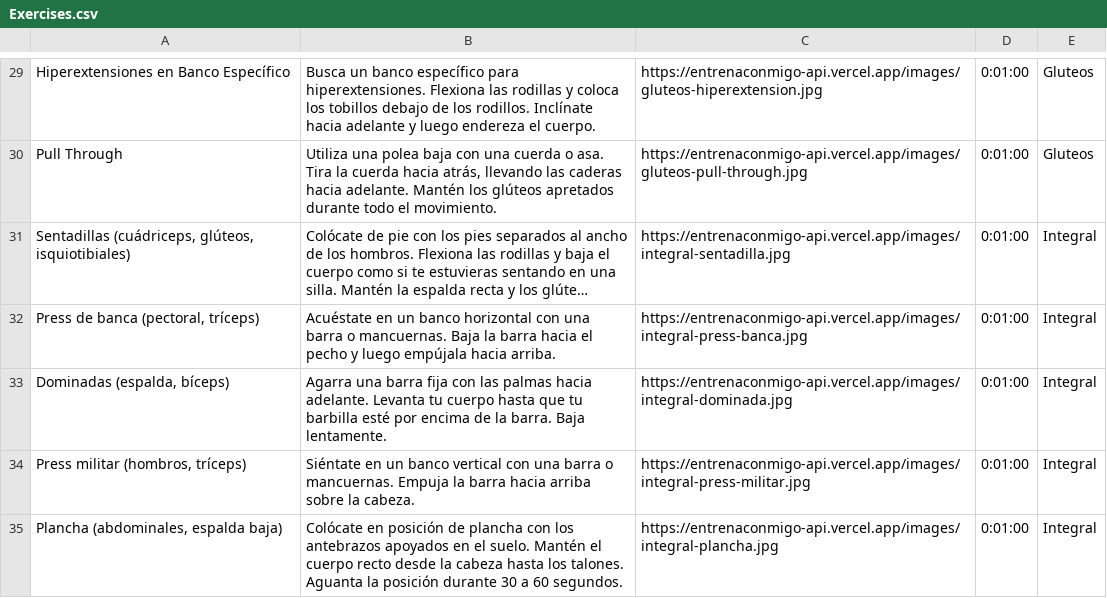
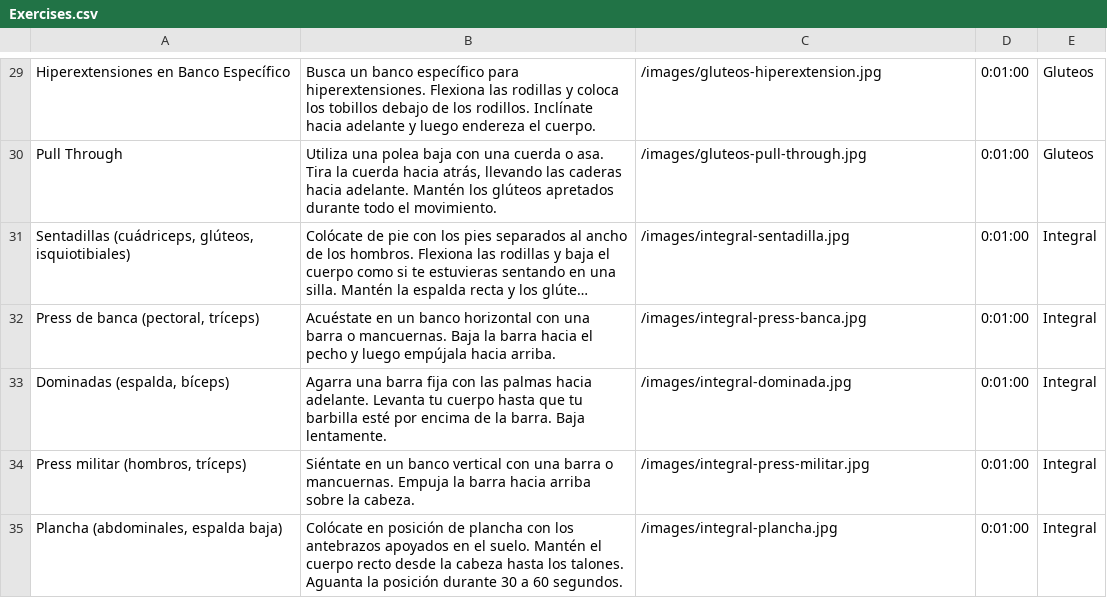
Before and after one commit to byZhetta/s14-33-php, a CSV file: backend/database/seeders/CSVs/Exercises.csv, drawn as a sheet; only a part is shown, gaps mark what is left out; long unchanged cells end in …; the diff covers the shown part only; the diff names each change by its address in the sheet, - before the commit and + after, or states it on an @@ line.

Commit message:
fix: image uri

```diff
--- a/backend/database/seeders/CSVs/Exercises.csv
+++ b/backend/database/seeders/CSVs/Exercises.csv
-C29: https://entrenaconmigo-api.vercel.app/images/gluteos-hiperextension.jpg
+C29: /images/gluteos-hiperextension.jpg
-C30: https://entrenaconmigo-api.vercel.app/images/gluteos-pull-through.jpg
+C30: /images/gluteos-pull-through.jpg
-C31: https://entrenaconmigo-api.vercel.app/images/integral-sentadilla.jpg
+C31: /images/integral-sentadilla.jpg
-C32: https://entrenaconmigo-api.vercel.app/images/integral-press-banca.jpg
+C32: /images/integral-press-banca.jpg
-C33: https://entrenaconmigo-api.vercel.app/images/integral-dominada.jpg
+C33: /images/integral-dominada.jpg
-C34: https://entrenaconmigo-api.vercel.app/images/integral-press-militar.jpg
+C34: /images/integral-press-militar.jpg
-C35: https://entrenaconmigo-api.vercel.app/images/integral-plancha.jpg
+C35: /images/integral-plancha.jpg
```
Also changed, not shown: 28 edited cells elsewhere in this file, 1 other file.
